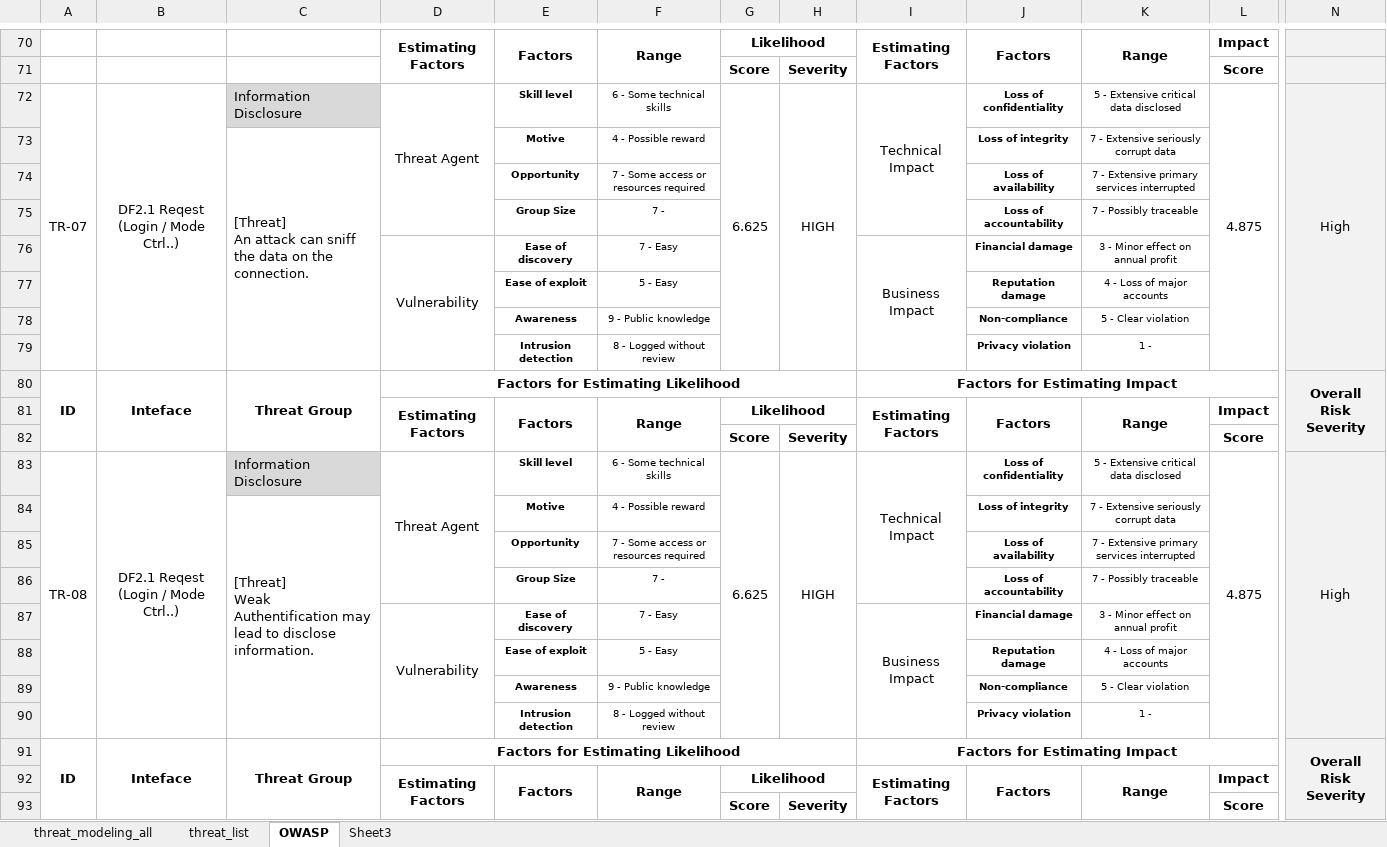
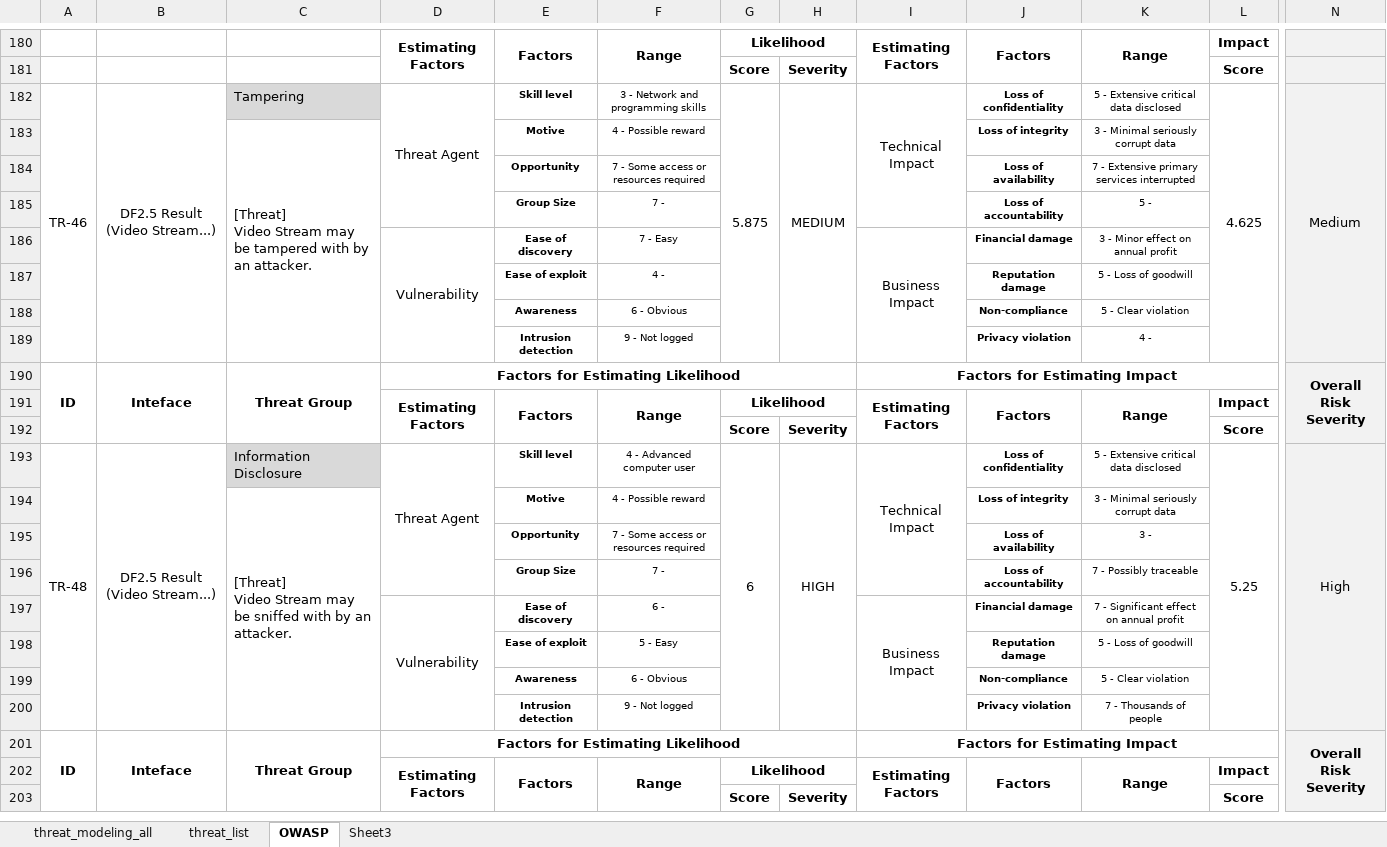
Before and after one commit to prayam/cmu_project_public_bak, an Excel workbook: docs/06_risk_assessment/risk_assessment.xlsx, sheet OWASP, drawn as a sheet; only a part is shown, gaps mark what is left out; values as stored, in another font and other column widths than the file's, no borders; addresses are those after the commit; ↵ is a line break in a cell; the diff covers the shown part only; the diff names each change by its address in the sheet, - before the commit and + after, or states it on an @@ line.

```diff
--- a/docs/06_risk_assessment/risk_assessment.xlsx (sheet OWASP)
+++ b/docs/06_risk_assessment/risk_assessment.xlsx (sheet OWASP)
-A182: TR-07
+A182: TR-46
-B182: DF2.1 Reqest (Login / Mode Ctrl..)
+B182: DF2.5 Result (Video Stream...)
-C182: Information Disclosure
+C182: Tampering
-F182: 6 - Some technical skills
+F182: 3 - Network and programming skills
-G182: 6.625
+G182: 5.875
-H182: HIGH
+H182: MEDIUM
-L182: 4.875
+L182: 4.625
-N182: High
+N182: Medium
-C183: [Threat] ↵ An attack can sniff the data on the connection.
+C183: [Threat] ↵ Video Stream may be tampered with by an attacker.
-K183: 7 - Extensive seriously corrupt data
+K183: 3 - Minimal seriously corrupt data
-K185: 7 - Possibly traceable
+K185: 5 -
-F187: 5 - Easy
+F187: 4 -
-K187: 4 - Loss of major accounts
+K187: 5 - Loss of goodwill
-F188: 9 - Public knowledge
+F188: 6 - Obvious
-F189: 8 - Logged without review
+F189: 9 - Not logged
-K189: 1 -
+K189: 4 -
-A193: TR-08
+A193: TR-48
-B193: DF2.1 Reqest (Login / Mode Ctrl..)
+B193: DF2.5 Result (Video Stream...)
-F193: 6 - Some technical skills
+F193: 4 - Advanced computer user
-G193: 6.625
+G193: 6
-L193: 4.875
+L193: 5.25
-C194: [Threat] ↵ Weak Authentification may lead to disclose information.
+C194: [Threat] ↵ Video Stream may be sniffed with by an attacker.
-K194: 7 - Extensive seriously corrupt data
+K194: 3 - Minimal seriously corrupt data
-K195: 7 - Extensive primary services interrupted
+K195: 3 -
-F197: 7 - Easy
+F197: 6 -
-K197: 3 - Minor effect on annual profit
+K197: 7 - Significant effect on annual profit
-K198: 4 - Loss of major accounts
+K198: 5 - Loss of goodwill
-F199: 9 - Public knowledge
+F199: 6 - Obvious
-F200: 8 - Logged without review
+F200: 9 - Not logged
-K200: 1 -
+K200: 7 - Thousands of people
```
Also changed, not shown: 75 added rows, 75 removed rows, 38 moved rows, 179 edited cells and merged cells elsewhere in this sheet, formulas that keep their value.
